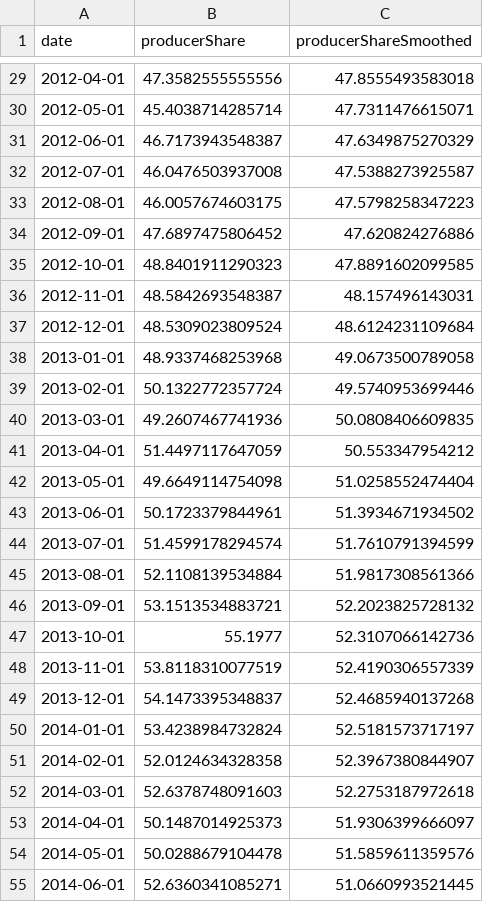
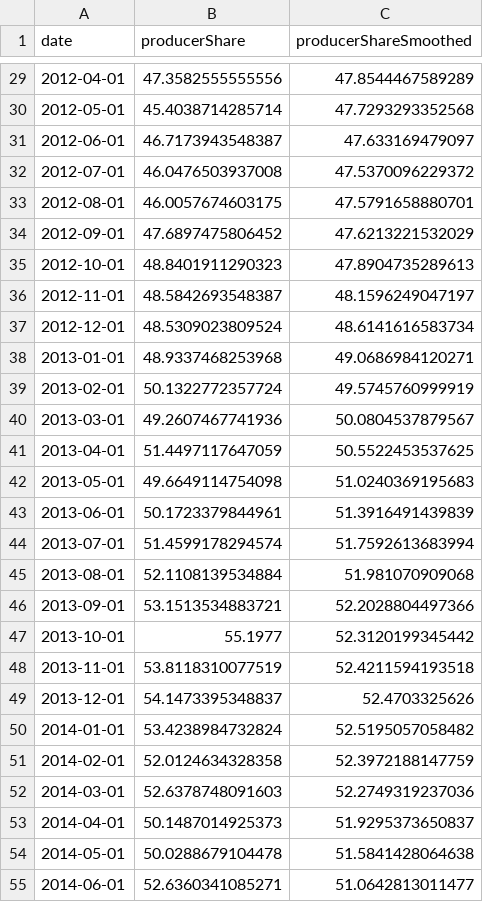
Before and after one commit to blw-ofag-ufag/poc-producers-share, a CSV file: results/producers-share.csv, drawn as a sheet; only a part is shown, gaps mark what is left out; the diff covers the shown part only.

```diff
--- a/results/producers-share.csv
+++ b/results/producers-share.csv
@@ -29,27 +29,27 @@
-2012-04-01,47.3582555555556,47.8555493583018
-2012-05-01,45.4038714285714,47.7311476615071
-2012-06-01,46.7173943548387,47.6349875270329
-2012-07-01,46.0476503937008,47.5388273925587
-2012-08-01,46.0057674603175,47.5798258347223
-2012-09-01,47.6897475806452,47.620824276886
-2012-10-01,48.8401911290323,47.8891602099585
-2012-11-01,48.5842693548387,48.157496143031
-2012-12-01,48.5309023809524,48.6124231109684
-2013-01-01,48.9337468253968,49.0673500789058
-2013-02-01,50.1322772357724,49.5740953699446
-2013-03-01,49.2607467741936,50.0808406609835
-2013-04-01,51.4497117647059,50.553347954212
-2013-05-01,49.6649114754098,51.0258552474404
-2013-06-01,50.1723379844961,51.3934671934502
-2013-07-01,51.4599178294574,51.7610791394599
-2013-08-01,52.1108139534884,51.9817308561366
-2013-09-01,53.1513534883721,52.2023825728132
-2013-10-01,55.1977,52.3107066142736
-2013-11-01,53.8118310077519,52.4190306557339
-2013-12-01,54.1473395348837,52.4685940137268
-2014-01-01,53.4238984732824,52.5181573717197
-2014-02-01,52.0124634328358,52.3967380844907
-2014-03-01,52.6378748091603,52.2753187972618
-2014-04-01,50.1487014925373,51.9306399666097
-2014-05-01,50.0288679104478,51.5859611359576
-2014-06-01,52.6360341085271,51.0660993521445
+2012-04-01,47.3582555555556,47.8544467589289
+2012-05-01,45.4038714285714,47.7293293352568
+2012-06-01,46.7173943548387,47.633169479097
+2012-07-01,46.0476503937008,47.5370096229372
+2012-08-01,46.0057674603175,47.5791658880701
+2012-09-01,47.6897475806452,47.6213221532029
+2012-10-01,48.8401911290323,47.8904735289613
+2012-11-01,48.5842693548387,48.1596249047197
+2012-12-01,48.5309023809524,48.6141616583734
+2013-01-01,48.9337468253968,49.0686984120271
+2013-02-01,50.1322772357724,49.5745760999919
+2013-03-01,49.2607467741936,50.0804537879567
+2013-04-01,51.4497117647059,50.5522453537625
+2013-05-01,49.6649114754098,51.0240369195683
+2013-06-01,50.1723379844961,51.3916491439839
+2013-07-01,51.4599178294574,51.7592613683994
+2013-08-01,52.1108139534884,51.981070909068
+2013-09-01,53.1513534883721,52.2028804497366
+2013-10-01,55.1977,52.3120199345442
+2013-11-01,53.8118310077519,52.4211594193518
+2013-12-01,54.1473395348837,52.4703325626
+2014-01-01,53.4238984732824,52.5195057058482
+2014-02-01,52.0124634328358,52.3972188147759
+2014-03-01,52.6378748091603,52.2749319237036
+2014-04-01,50.1487014925373,51.9295373650837
+2014-05-01,50.0288679104478,51.5841428064638
+2014-06-01,52.6360341085271,51.0642813011477
```
Also changed, not shown: 1 added row and 144 edited cells elsewhere in this file, results/prices.csv, 4 other files.
